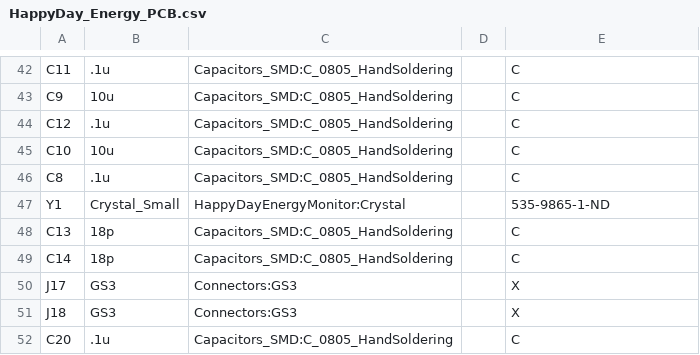
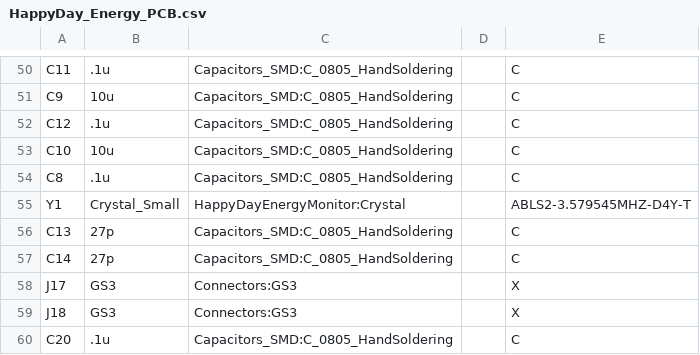
Before and after one commit to BitKnitting/HappyDayNeighbors, a CSV file: HappyDay_Energy_PCB/HappyDay_Energy_PCB.csv, drawn as a sheet; only a part is shown, gaps mark what is left out; addresses are those after the commit; the diff covers the shown part only; the diff names each change by its address in the sheet, - before the commit and + after, or states it on an @@ line.

```diff
--- a/HappyDay_Energy_PCB/HappyDay_Energy_PCB.csv
+++ b/HappyDay_Energy_PCB/HappyDay_Energy_PCB.csv
-E55: 535-9865-1-ND
+E55: ABLS2-3.579545MHZ-D4Y-T
-B56:B57: 18p
+B56:B57: 27p
```
Also changed, not shown: 9 added rows, 1 removed row and 5 edited cells elsewhere in this file, 25 other files.
